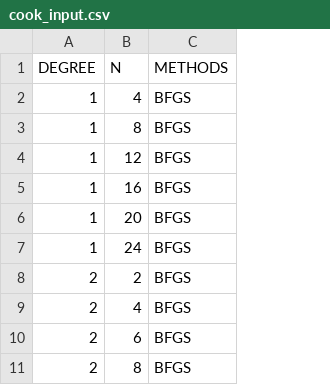
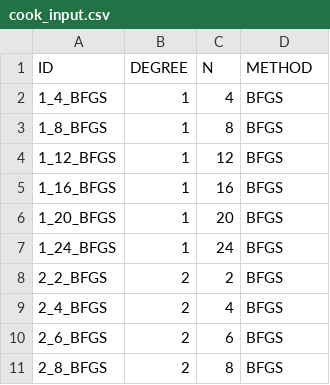
Before and after one commit to lescailab/fenicsmpi, a CSV file: assets/cook_input.csv, drawn as a sheet; only a part is shown; addresses are those after the commit; the diff names each change by its address in the sheet, - before the commit and + after, or states it on an @@ line.

```diff
--- a/assets/cook_input.csv
+++ b/assets/cook_input.csv
+column A (ID), rows 2-11: 1_4_BFGS | 1_8_BFGS | 1_12_BFGS | 1_16_BFGS | 1_20_BFGS | 1_24_BFGS | 2_2_BFGS | 2_4_BFGS | 2_6_BFGS | 2_8_BFGS
-D1: METHODS
+D1: METHOD
```
Also changed, not shown: assets/mechanics_input.csv, 17 other files.
